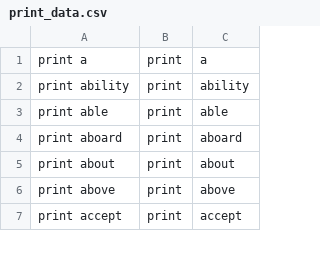
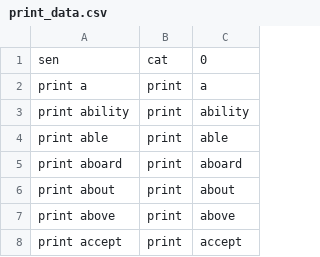
Before and after one commit to mynktwri/SensAI, a CSV file: NeuralNet/data/print_data.csv, drawn as a sheet; only a part is shown; the diff names each change by its address in the sheet, - before the commit and + after, or states it on an @@ line.

```diff
--- a/NeuralNet/data/print_data.csv
+++ b/NeuralNet/data/print_data.csv
+row 1: sen | cat | 0
```
Also changed, not shown: NeuralNet/data/loop_data.csv, NeuralNet/data/variable_data.csv, 3 other files.
